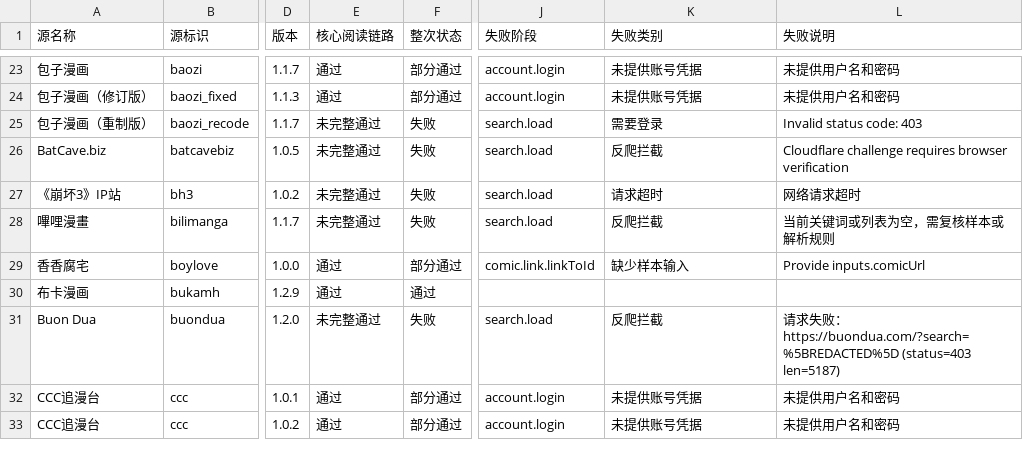
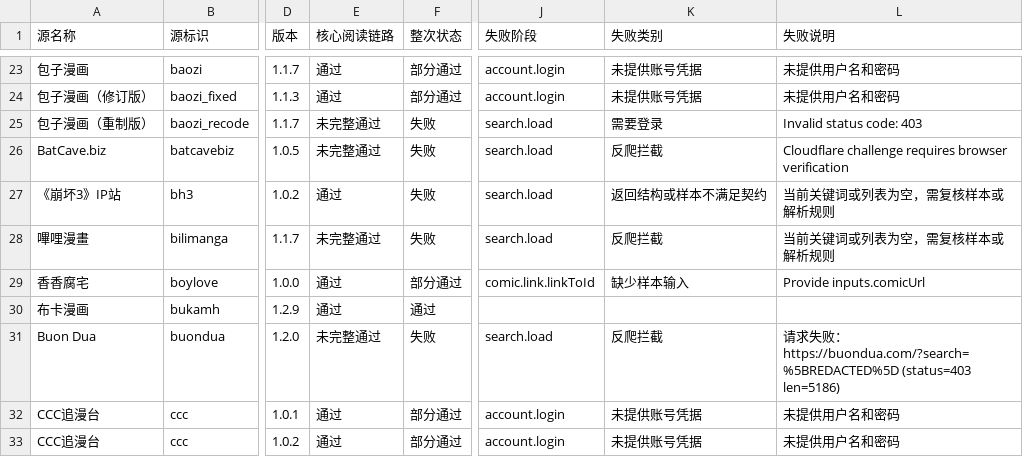
Before and after one commit to laincat/vensrc, a CSV file: data/sources.zh.csv, drawn as a sheet; only a part is shown, gaps mark what is left out; the diff covers the shown part only; the diff names each change by its address in the sheet, - before the commit and + after, or states it on an @@ line.

```diff
--- a/data/sources.zh.csv
+++ b/data/sources.zh.csv
-E27 (核心阅读链路): 未完整通过
+E27 (核心阅读链路): 通过
-K27 (失败类别): 请求超时
+K27 (失败类别): 返回结构或样本不满足契约
-L27 (失败说明): 网络请求超时
+L27 (失败说明): 当前关键词或列表为空，需复核样本或解析规则
-L31 (失败说明): …https://buondua.com/?search=%5BREDACTED%5D (status=403 len=5187)
+L31 (失败说明): …https://buondua.com/?search=%5BREDACTED%5D (status=403 len=5186)
```
Also changed, not shown: 8 added rows and 58 edited cells elsewhere in this file, data/client-compatibility.zh.csv, 16 other files.
